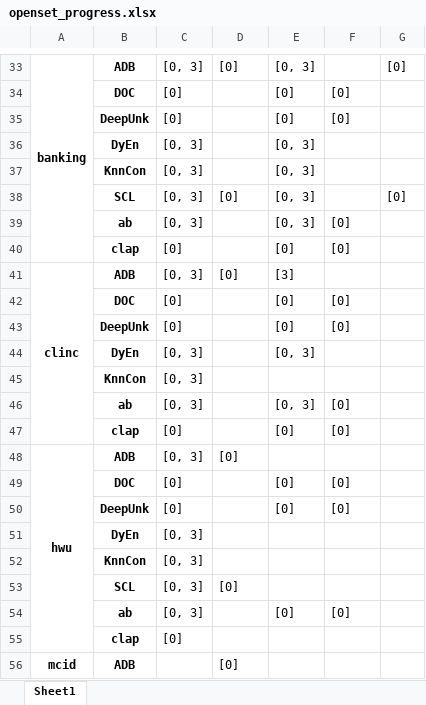
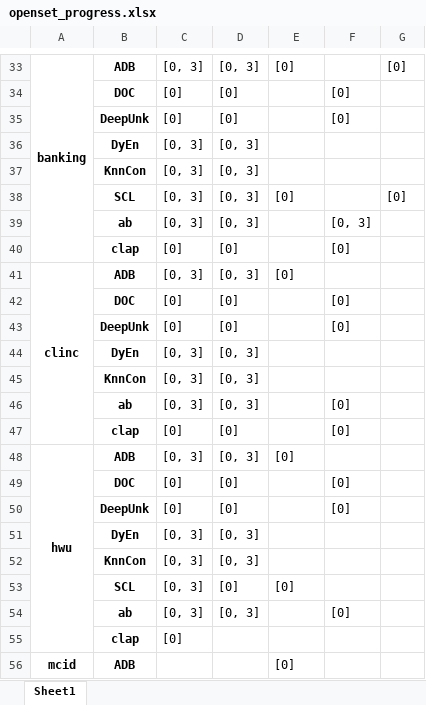
Before and after one commit to CNIC-DSL/BOLT, an Excel workbook: results/openset_progress.xlsx, sheet Sheet1, drawn as a sheet; only a part is shown, gaps mark what is left out; values as stored, in another font and other column widths than the file's, no borders; removed rows and columns are numbered as before the commit, all else as after; the diff covers the shown part only; the diff names each change by its address in the sheet, - before the commit and + after, or states it on an @@ line.

```diff
--- a/results/openset_progress.xlsx (sheet Sheet1)
+++ b/results/openset_progress.xlsx (sheet Sheet1)
-D33: [0]
+D33: [0, 3]
-E33: [0, 3]
+E33: [0]
-D34:D35: (empty)
+D34:D35: [0]
-E34:E35: [0]
+E34:E35: (empty)
-D36:D37: (empty)
+D36:D37: [0, 3]
-E36:E37: [0, 3]
+E36:E37: (empty)
-D38: [0]
+D38: [0, 3]
-E38: [0, 3]
+E38: [0]
-row 39:  | ab | [0, 3] |  | [0, 3] | [0]
+row 39:  | ab | [0, 3] | [0, 3] |  | [0, 3]
-D40: (empty)
+D40: [0]
-E40: [0]
+E40: (empty)
-D41: [0]
+D41: [0, 3]
-E41: [3]
+E41: [0]
-D42:D43: (empty)
+D42:D43: [0]
-E42:E43: [0]
+E42:E43: (empty)
-D44:D46: (empty)
+D44:D46: [0, 3]
-E44: [0, 3]
+E44: (empty)
-E46: [0, 3]
+E46: (empty)
-D47: (empty)
+D47: [0]
-E47: [0]
+E47: (empty)
-D48: [0]
+D48: [0, 3]
-E48: (empty)
+E48: [0]
-D49:D50: (empty)
+D49:D50: [0]
-E49:E50: [0]
+E49:E50: (empty)
-D51:D52: (empty)
+D51:D52: [0, 3]
-E53: (empty)
+E53: [0]
-D54: (empty)
+D54: [0, 3]
-E54: [0]
+E54: (empty)
-D56: [0]
+D56: (empty)
-E56: (empty)
+E56: [0]
```
Also changed, not shown: 21 added rows, 21 removed rows, 58 edited cells and merged cells elsewhere in this sheet, results/gcd_pivot.xlsx, results/gcd_progress.xlsx, 14 other files.
